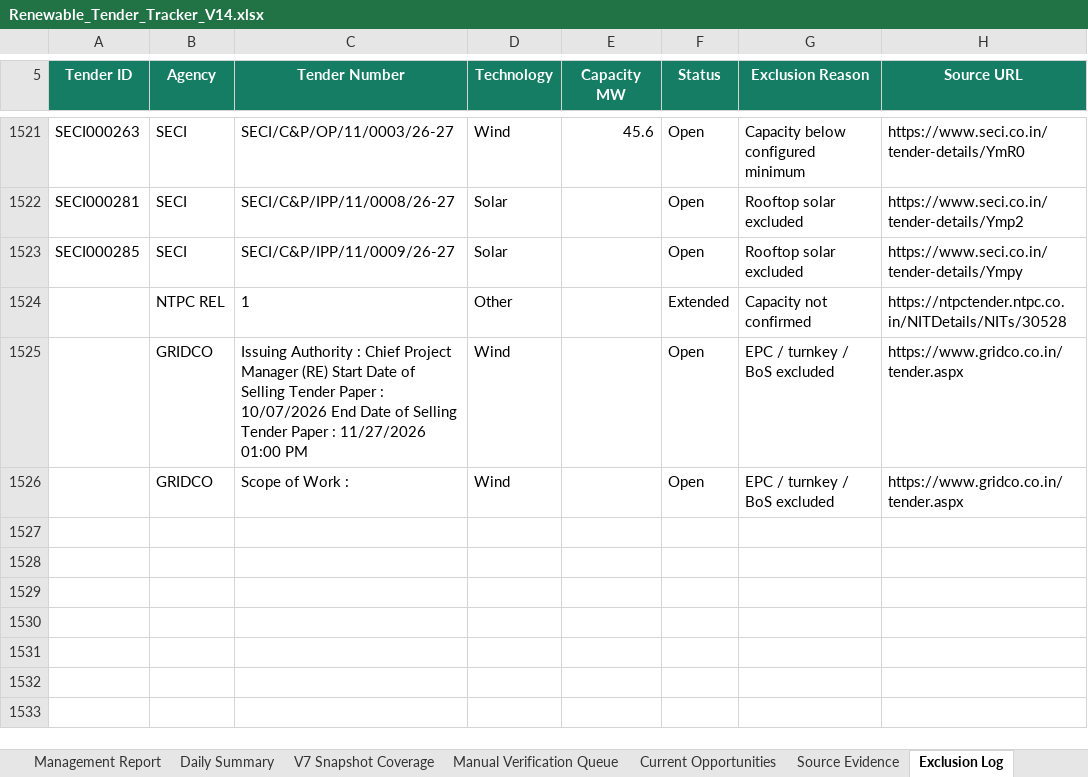
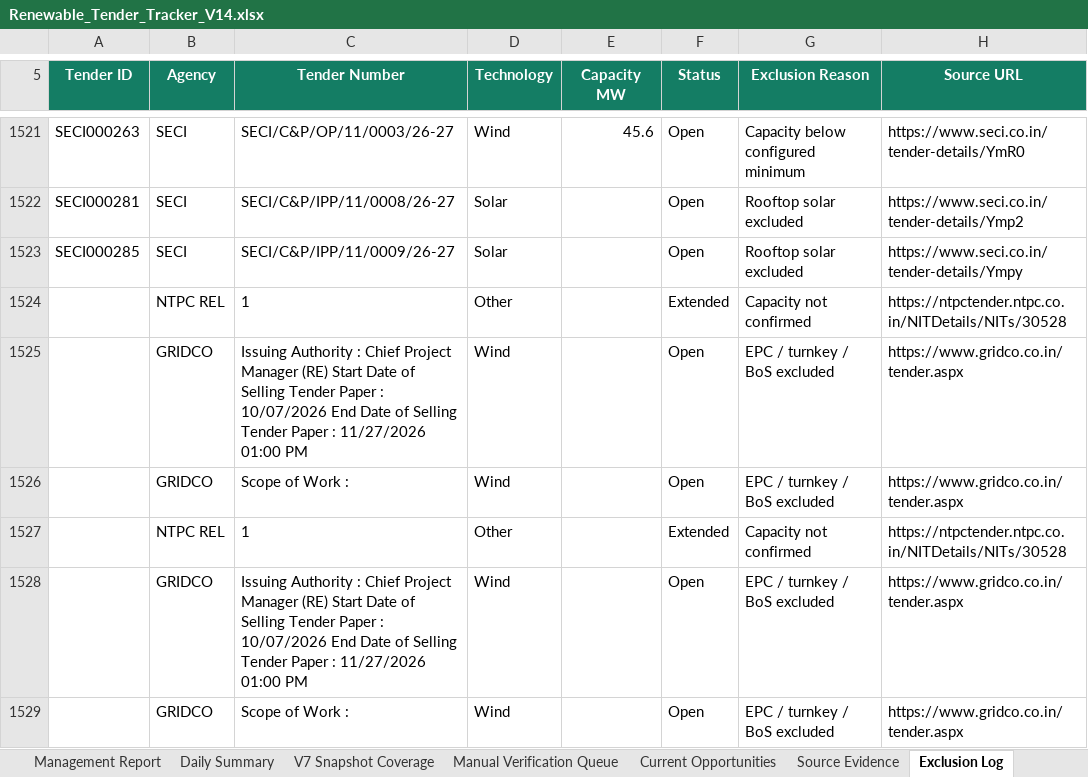
Before and after one commit to omi54321/Renewable-tender-tracker, an Excel workbook: Output/Renewable_Tender_Tracker_V14.xlsx, sheet Exclusion Log, drawn as a sheet; only a part is shown, gaps mark what is left out; values as stored, in another font and other column widths than the file's, no borders; table styles not drawn; the diff names each change by its address in the sheet, - before the commit and + after, or states it on an @@ line.

Commit message:
V14 automated tender update 2026-11-22 10:26 UTC

```diff
--- a/Output/Renewable_Tender_Tracker_V14.xlsx (sheet Exclusion Log)
+++ b/Output/Renewable_Tender_Tracker_V14.xlsx (sheet Exclusion Log)
+row 1527:  | NTPC REL | 1 | Other |  | Extended | Capacity not confirmed | https://ntpctender.ntpc.co.in/NITDetails/NITs/30528
+row 1528:  | GRIDCO | Issuing Authority : Chief Project Manager (RE) Start Date of Selling Tender Paper : 10/07/2026 End Date of Selling Tender Paper : 11/27/2026 01:00 PM | Wind |  | Open | EPC / turnkey / BoS excluded | https://www.gridco.co.in/tender.aspx
+row 1529:  | GRIDCO | Scope of Work : | Wind |  | Open | EPC / turnkey / BoS excluded | https://www.gridco.co.in/tender.aspx
```
Also changed, not shown: sheet Master Tenders, sheet Automation Status, 4 other files.
